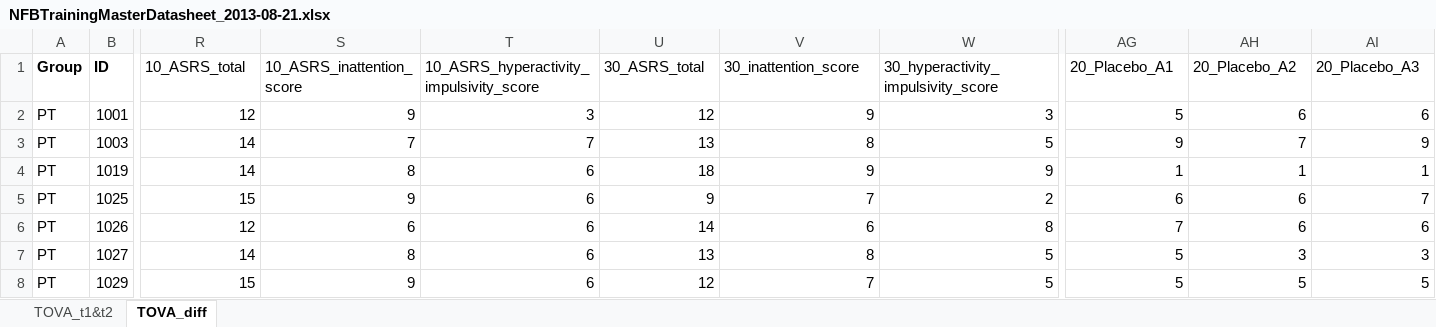
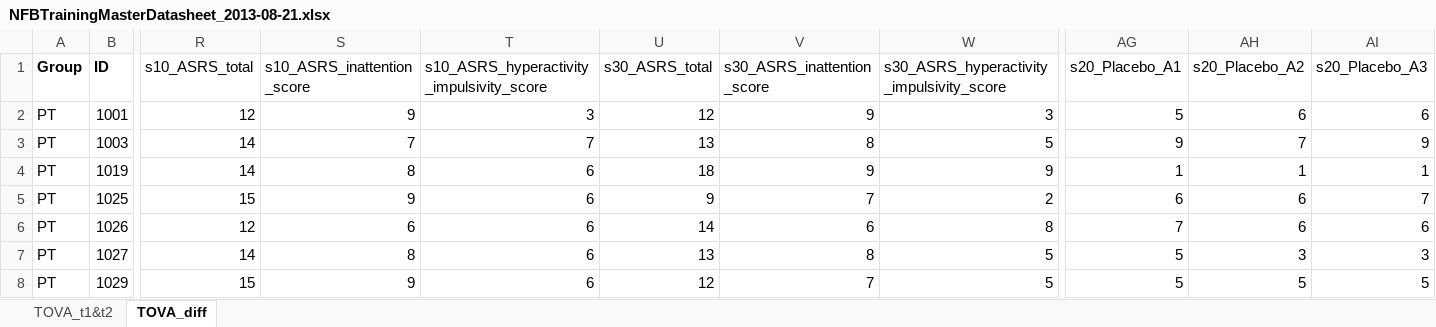
Before and after one commit to hipercog/NFB-LC, an Excel workbook: NFB/data/NFBTrainingMasterDatasheet_2013-08-21.xlsx, sheet TOVA_diff, drawn as a sheet; only a part is shown, gaps mark what is left out; values as stored, in another font and other column widths than the file's, no borders; 1 other sheet too large or unreadable and not compared; the diff covers the shown part only; the diff names each change by its address in the sheet, - before the commit and + after, or states it on an @@ line.

Commit message:
Adding various data.

```diff
--- a/NFB/data/NFBTrainingMasterDatasheet_2013-08-21.xlsx (sheet TOVA_diff)
+++ b/NFB/data/NFBTrainingMasterDatasheet_2013-08-21.xlsx (sheet TOVA_diff)
-R1: 10_ASRS_total
+R1: s10_ASRS_total
-S1: 10_ASRS_inattention_score
+S1: s10_ASRS_inattention_score
-T1: 10_ASRS_hyperactivity_impulsivity_score
+T1: s10_ASRS_hyperactivity_impulsivity_score
-U1: 30_ASRS_total
+U1: s30_ASRS_total
-V1: 30_inattention_score
+V1: s30_ASRS_inattention_score
-W1: 30_hyperactivity_impulsivity_score
+W1: s30_ASRS_hyperactivity_impulsivity_score
-AG1: 20_Placebo_A1
+AG1: s20_Placebo_A1
-AH1: 20_Placebo_A2
+AH1: s20_Placebo_A2
-AI1: 20_Placebo_A3
+AI1: s20_Placebo_A3
```
Also changed, not shown: 9 edited cells elsewhere in this sheet, 5 other files.
